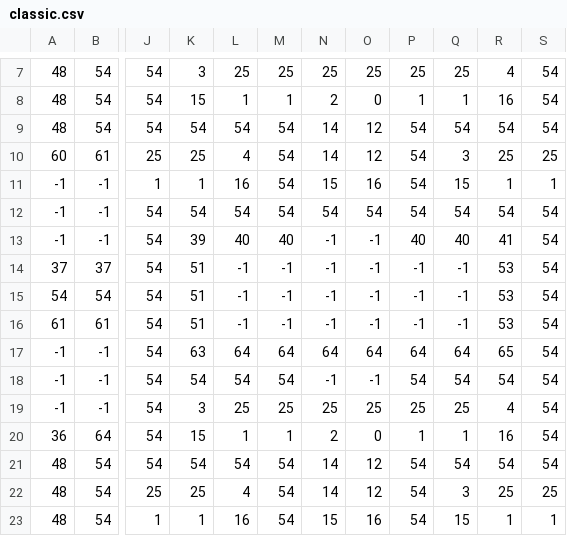
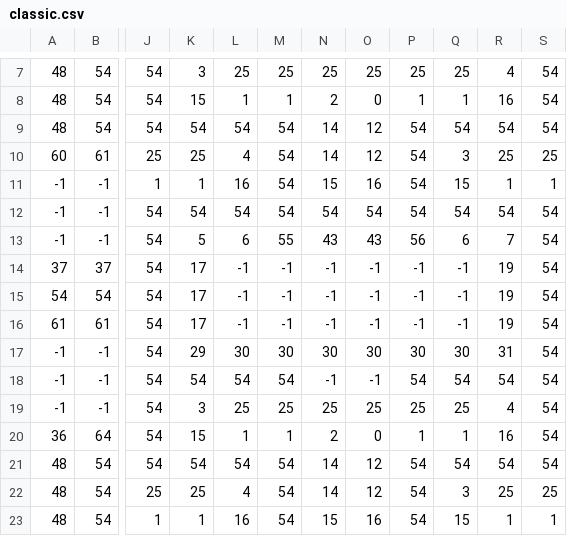
Before and after one commit to HowyoungZhou/pac-superman, a CSV file: assets/maps/classic.csv, drawn as a sheet; only a part is shown, gaps mark what is left out; the diff names each change by its address in the sheet, - before the commit and + after, or states it on an @@ line.

```diff
--- a/assets/maps/classic.csv
+++ b/assets/maps/classic.csv
-K13: 39
+K13: 5
-L13: 40
+L13: 6
-M13: 40
+M13: 55
-N13: -1
+N13: 43
-O13: -1
+O13: 43
-P13: 40
+P13: 56
-Q13: 40
+Q13: 6
-R13: 41
+R13: 7
-K14:K16: 51
+K14:K16: 17
-R14:R16: 53
+R14:R16: 19
-K17: 63
+K17: 29
-L17: 64
+L17: 30
-M17: 64
+M17: 30
-N17: 64
+N17: 30
-O17: 64
+O17: 30
-P17: 64
+P17: 30
-Q17: 64
+Q17: 30
-R17: 65
+R17: 31
```
Also changed, not shown: 10 other files.
